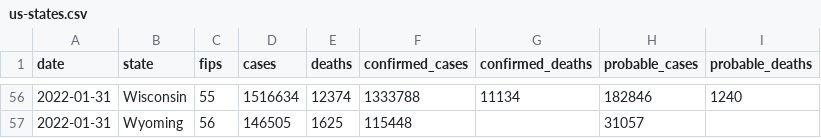
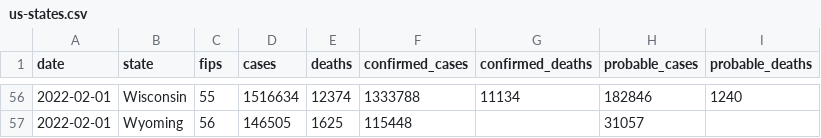
Before and after one commit to nytimes/covid-19-data, a CSV file: live/us-states.csv, drawn as a sheet; only a part is shown, gaps mark what is left out; the diff covers the shown part only.

```diff
--- a/live/us-states.csv
+++ b/live/us-states.csv
@@ -56,2 +56,2 @@ date,state,fips,cases,deaths,confirmed_cases,confirmed_deaths,probable_cases,pro
-2022-01-31,Wisconsin,55,1516634,12374,1333788,11134,182846,1240
-2022-01-31,Wyoming,56,146505,1625,115448,,31057,
+2022-02-01,Wisconsin,55,1516634,12374,1333788,11134,182846,1240
+2022-02-01,Wyoming,56,146505,1625,115448,,31057,
```
Also changed, not shown: 81 edited cells elsewhere in this file, live/us-counties.csv, rolling-averages/us.csv, 5 other files.
